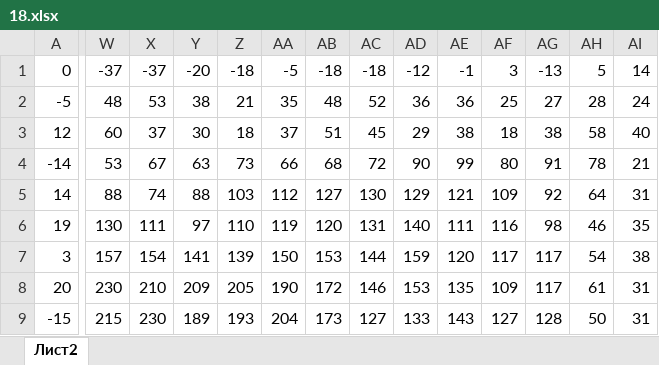
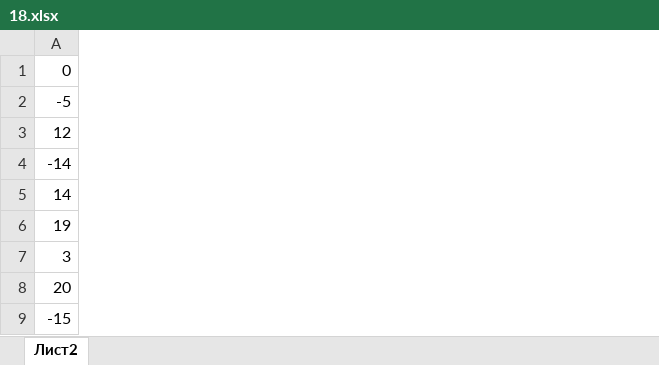
Before and after one commit to mnkhmtv/kege, an Excel workbook: 03.03.2023/18.xlsx, sheet Лист2, drawn as a sheet; only a part is shown, gaps mark what is left out; values as stored, in another font and other column widths than the file's, no borders; removed rows and columns are numbered as before the commit, all else as after; the diff covers the shown part only; the diff names each change by its address in the sheet, - before the commit and + after, or states it on an @@ line.

```diff
--- a/03.03.2023/18.xlsx (sheet Лист2)
+++ b/03.03.2023/18.xlsx (sheet Лист2)
-column W, rows 1-9: -37 | 48 | 60 | 53 | 88 | 130 | 157 | 230 | 215
-column X, rows 1-9: -37 | 53 | 37 | 67 | 74 | 111 | 154 | 210 | 230
-column Y, rows 1-9: -20 | 38 | 30 | 63 | 88 | 97 | 141 | 209 | 189
-column Z, rows 1-9: -18 | 21 | 18 | 73 | 103 | 110 | 139 | 205 | 193
-column AA, rows 1-9: -5 | 35 | 37 | 66 | 112 | 119 | 150 | 190 | 204
-column AB, rows 1-9: -18 | 48 | 51 | 68 | 127 | 120 | 153 | 172 | 173
-column AC, rows 1-9: -18 | 52 | 45 | 72 | 130 | 131 | 144 | 146 | 127
-column AD, rows 1-9: -12 | 36 | 29 | 90 | 129 | 140 | 159 | 153 | 133
-column AE, rows 1-9: -1 | 36 | 38 | 99 | 121 | 111 | 120 | 135 | 143
-column AF, rows 1-9: 3 | 25 | 18 | 80 | 109 | 116 | 117 | 109 | 127
-column AG, rows 1-9: -13 | 27 | 38 | 91 | 92 | 98 | 117 | 117 | 128
-column AH, rows 1-9: 5 | 28 | 58 | 78 | 64 | 46 | 54 | 61 | 50
-column AI, rows 1-9: 14 | 24 | 40 | 21 | 31 | 35 | 38 | 31 | 31
```
Also changed, not shown: 21 added rows, 1 added column and 8 removed columns elsewhere in this sheet, 8 other files.
